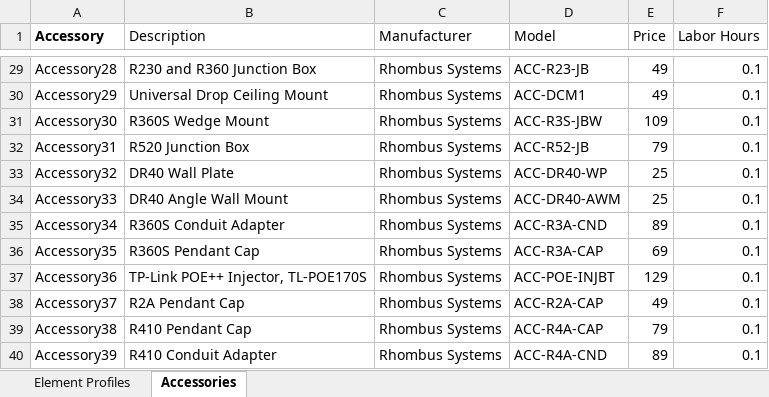
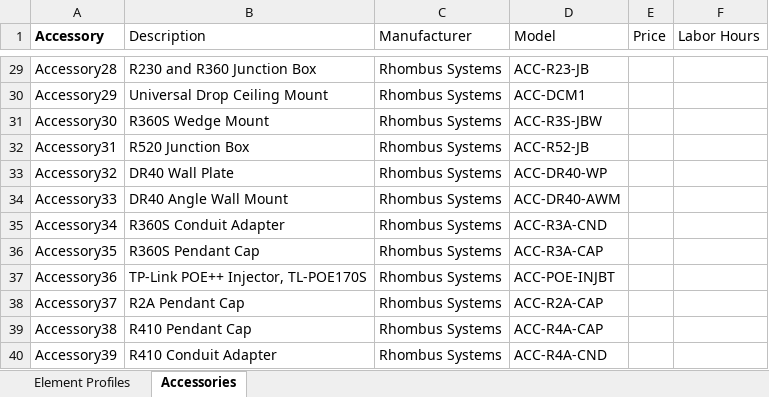
Before and after one commit to RhombusSystems/system-surveyor, an Excel workbook: Fixed Camera-Element_Profile.xlsx, sheet Accessories, drawn as a sheet; only a part is shown, gaps mark what is left out; values as stored, in another font and other column widths than the file's, no borders; 1 other sheet too large or unreadable and not compared; the diff covers the shown part only; the diff names each change by its address in the sheet, - before the commit and + after, or states it on an @@ line.

```diff
--- a/Fixed Camera-Element_Profile.xlsx (sheet Accessories)
+++ b/Fixed Camera-Element_Profile.xlsx (sheet Accessories)
-E29:E30 (Price): 49
+E29:E30 (Price): (empty)
-F29:F40 (Labor Hours): 0.1
+F29:F40 (Labor Hours): (empty)
-E31 (Price): 109
+E31 (Price): (empty)
-E32 (Price): 79
+E32 (Price): (empty)
-E33:E34 (Price): 25
+E33:E34 (Price): (empty)
-E35 (Price): 89
+E35 (Price): (empty)
-E36 (Price): 69
+E36 (Price): (empty)
-E37 (Price): 129
+E37 (Price): (empty)
-E38 (Price): 49
+E38 (Price): (empty)
-E39 (Price): 79
+E39 (Price): (empty)
-E40 (Price): 89
+E40 (Price): (empty)
```
Also changed, not shown: 54 edited cells elsewhere in this sheet, ACS Controller-Element_Profile.xlsx, Card Reader-Element_Profile.xlsx, 5 other files.
